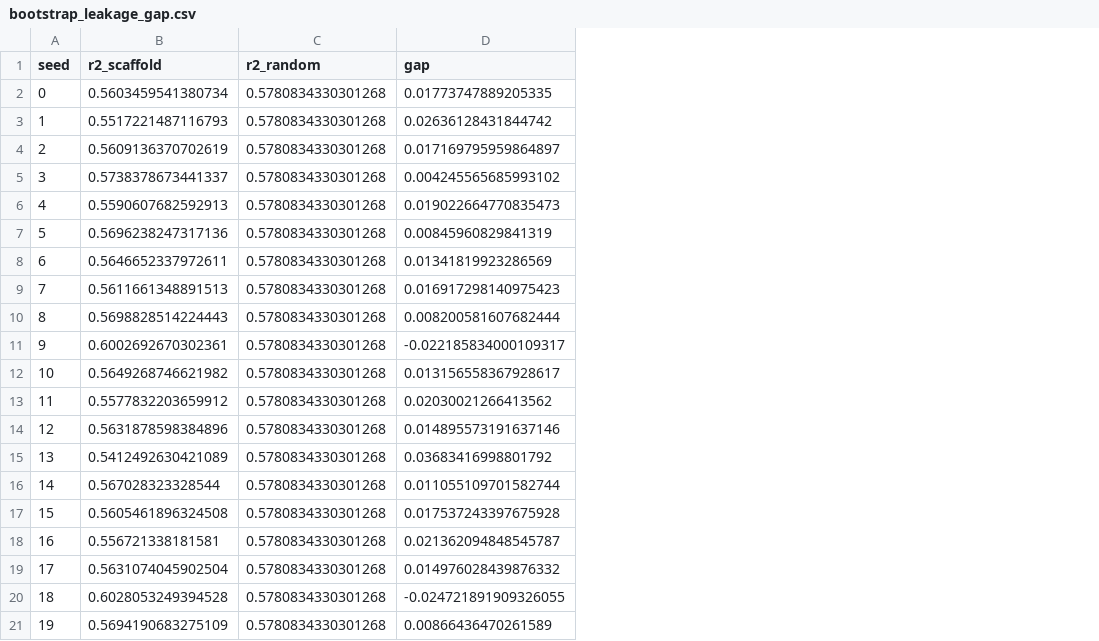
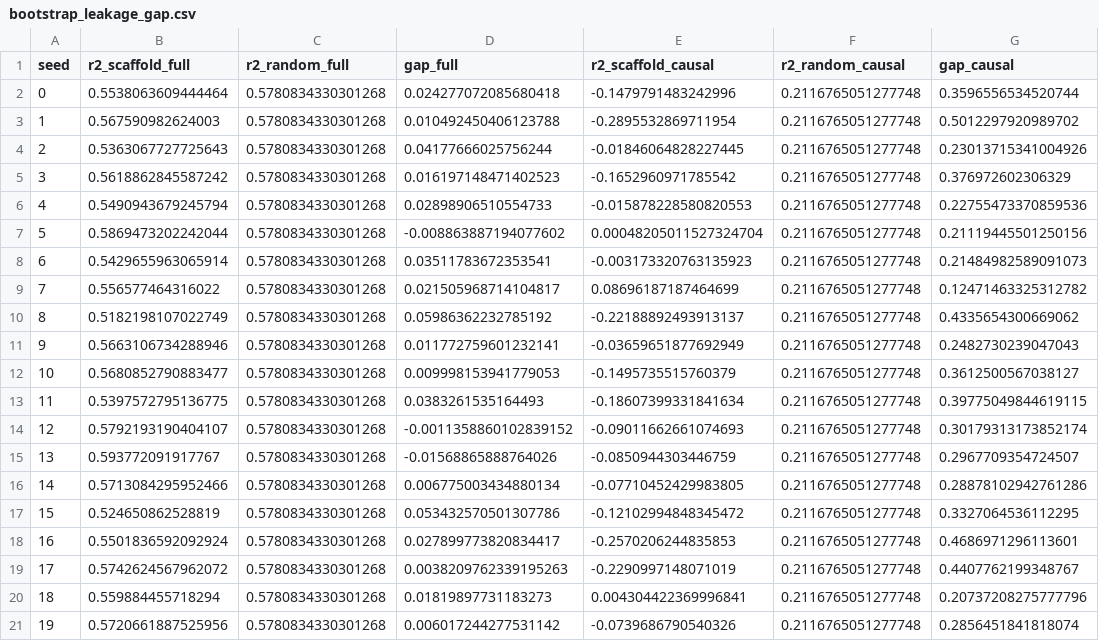
Before and after one commit to Bsamuel-tech/opv-causal-ml, a CSV file: results/tables/bootstrap_leakage_gap.csv, drawn as a sheet; removed rows and columns are numbered as before the commit, all else as after; the diff names each change by its address in the sheet, - before the commit and + after, or states it on an @@ line.

```diff
--- a/results/tables/bootstrap_leakage_gap.csv
+++ b/results/tables/bootstrap_leakage_gap.csv
-column B (r2_scaffold), rows 2-21: 0.5603459541380734 | 0.5517221487116793 | 0.5609136370702619 | 0.5738378673441337 | 0.5590607682592913 | 0.5696238247317136 | 0.5646652337972611 | 0.5611661348891513 | 0.5698828514224443 | 0.6002692670302361 | 0.5649268746621982 | 0.5577832203659912 | 0.5631878598384896 | 0.5412492630421089 | 0.567028323328544 | 0.5605461896324508 | 0.556721338181581 | 0.5631074045902504 | 0.6028053249394528 | 0.5694190683275109
+column B (r2_scaffold_full), rows 2-21: 0.5538063609444464 | 0.567590982624003 | 0.5363067727725643 | 0.5618862845587242 | 0.5490943679245794 | 0.5869473202242044 | 0.5429655963065914 | 0.556577464316022 | 0.5182198107022749 | 0.5663106734288946 | 0.5680852790883477 | 0.5397572795136775 | 0.5792193190404107 | 0.593772091917767 | 0.5713084295952466 | 0.524650862528819 | 0.5501836592092924 | 0.5742624567962072 | 0.559884455718294 | 0.5720661887525956
-column D (gap), rows 2-21: 0.01773747889205335 | 0.02636128431844742 | 0.017169795959864897 | 0.004245565685993102 | 0.019022664770835473 | 0.00845960829841319 | 0.01341819923286569 | 0.016917298140975423 | 0.008200581607682444 | -0.022185834000109317 | 0.013156558367928617 | 0.02030021266413562 | 0.014895573191637146 | 0.03683416998801792 | 0.011055109701582744 | 0.017537243397675928 | 0.021362094848545787 | 0.014976028439876332 | -0.024721891909326055 | 0.00866436470261589
+column D (gap_full), rows 2-21: 0.024277072085680418 | 0.010492450406123788 | 0.04177666025756244 | 0.016197148471402523 | 0.02898906510554733 | -0.008863887194077602 | 0.03511783672353541 | 0.021505968714104817 | 0.05986362232785192 | 0.011772759601232141 | 0.009998153941779053 | 0.0383261535164493 | -0.0011358860102839152 | -0.01568865888764026 | 0.006775003434880134 | 0.053432570501307786 | 0.027899773820834417 | 0.0038209762339195263 | 0.01819897731183273 | 0.006017244277531142
+column E (r2_scaffold_causal), rows 2-21: -0.1479791483242996 | -0.2895532869711954 | -0.01846064828227445 | -0.1652960971785542 | -0.015878228580820553 | 0.00048205011527324704 | -0.003173320763135923 | 0.08696187187464699 | -0.22188892493913137 | -0.03659651877692949 | -0.1495735515760379 | -0.18607399331841634 | -0.09011662661074693 | -0.0850944303446759 | -0.07710452429983805 | -0.12102994848345472 | -0.2570206244835853 | -0.2290997148071019 | 0.004304422369996841 | -0.0739686790540326
+column F (r2_random_causal), rows 2-21: all 0.2116765051277748
+column G (gap_causal), rows 2-21: 0.3596556534520744 | 0.5012297920989702 | 0.23013715341004926 | 0.376972602306329 | 0.22755473370859536 | 0.21119445501250156 | 0.21484982589091073 | 0.12471463325312782 | 0.4335654300669062 | 0.2482730239047043 | 0.3612500567038127 | 0.39775049844619115 | 0.30179313173852174 | 0.2967709354724507 | 0.28878102942761286 | 0.3327064536112295 | 0.4686971296113601 | 0.4407762199348767 | 0.20737208275777796 | 0.2856451841818074
-C1: r2_random
+C1: r2_random_full
```
Also changed, not shown: results/tables/bootstrap_leakage_summary.csv, results/tables/dml_ewg_corrected.csv, 7 other files.
